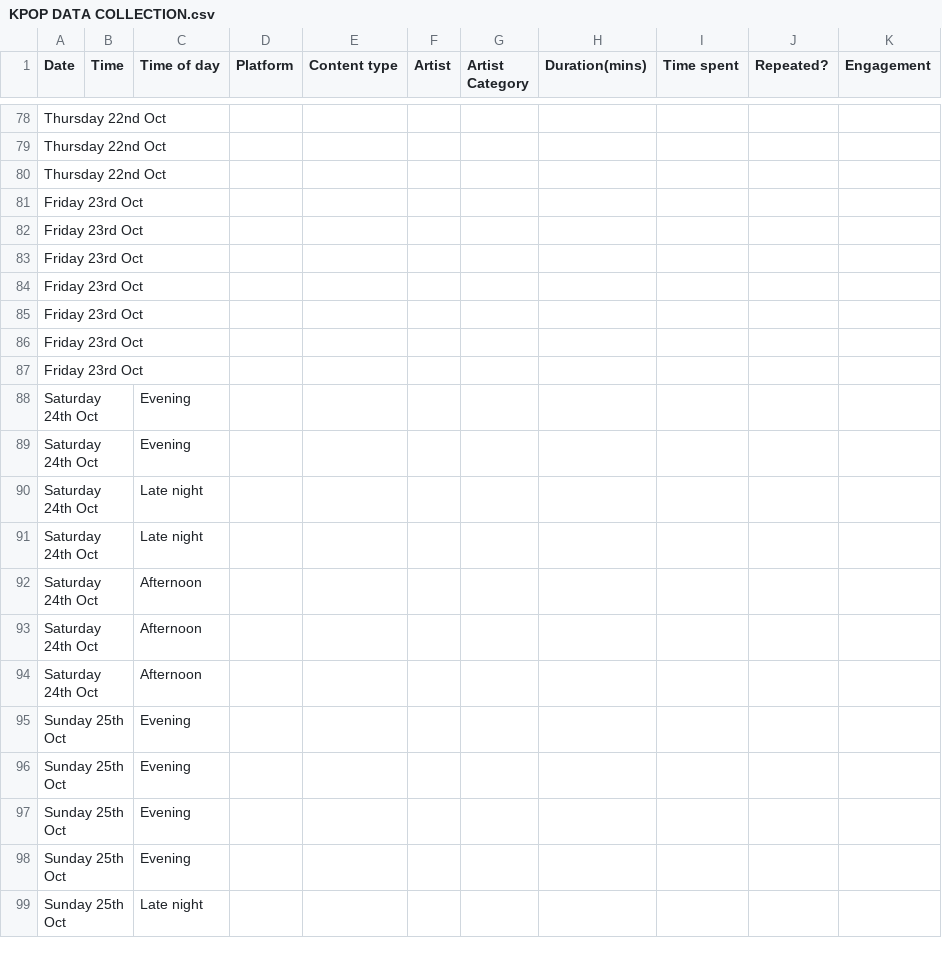
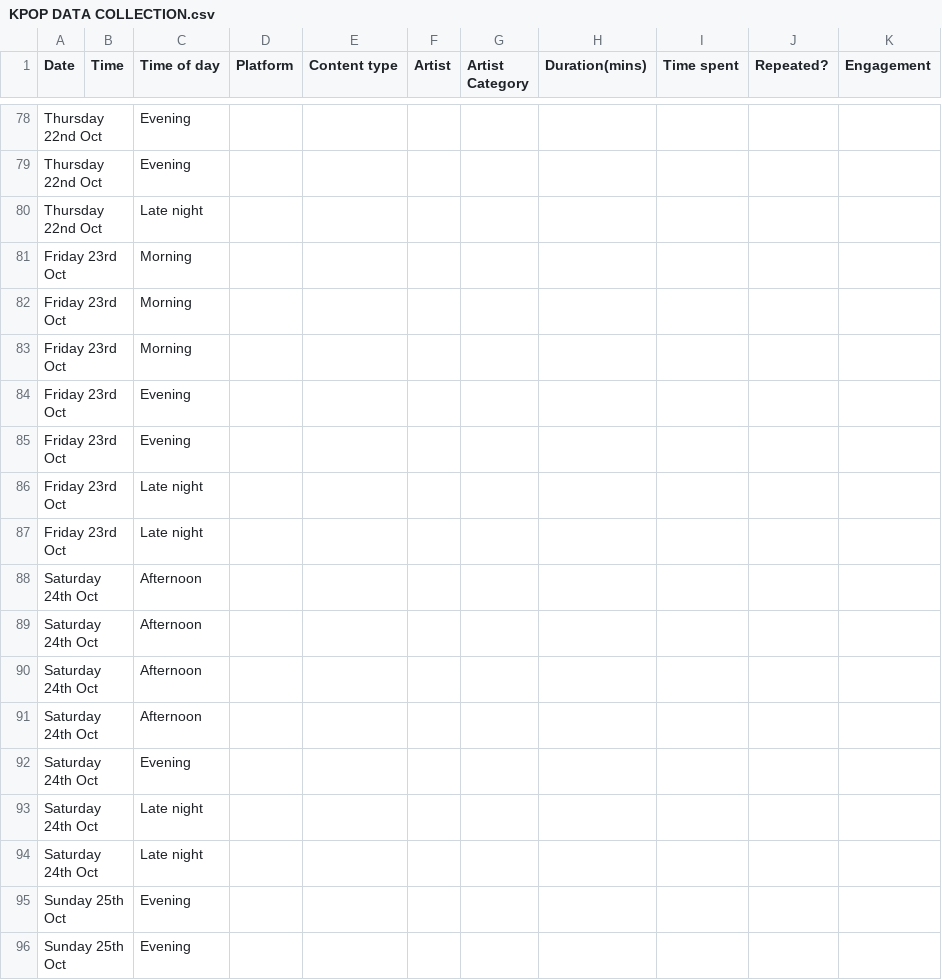
Before and after one commit to R-SKZ08/DearData_Project, a CSV file: KPOP DATA COLLECTION.csv, drawn as a sheet; only a part is shown, gaps mark what is left out; the shorter side is filled out with more unchanged rows; removed rows and columns are numbered as before the commit, all else as after; the diff covers the shown part only; the diff names each change by its address in the sheet, - before the commit and + after, or states it on an @@ line.

```diff
--- a/KPOP DATA COLLECTION.csv
+++ b/KPOP DATA COLLECTION.csv
-C78:C79 (Time of day): (empty)
+C78:C79 (Time of day): Evening
-C80 (Time of day): (empty)
+C80 (Time of day): Late night
-C81:C83 (Time of day): (empty)
+C81:C83 (Time of day): Morning
-C84:C85 (Time of day): (empty)
+C84:C85 (Time of day): Evening
-C86:C87 (Time of day): (empty)
+C86:C87 (Time of day): Late night
-row 88: Saturday 24th Oct |  | Evening
@@ row 92 moved to row 88: Saturday 24th Oct @@
@@ row 93 moved to row 89: Saturday 24th Oct @@
@@ row 94 moved to row 90: Saturday 24th Oct @@
+row 91: Saturday 24th Oct |  | Afternoon
```
Also changed, not shown: 3 added rows, 3 removed rows and 64 edited cells elsewhere in this file.
